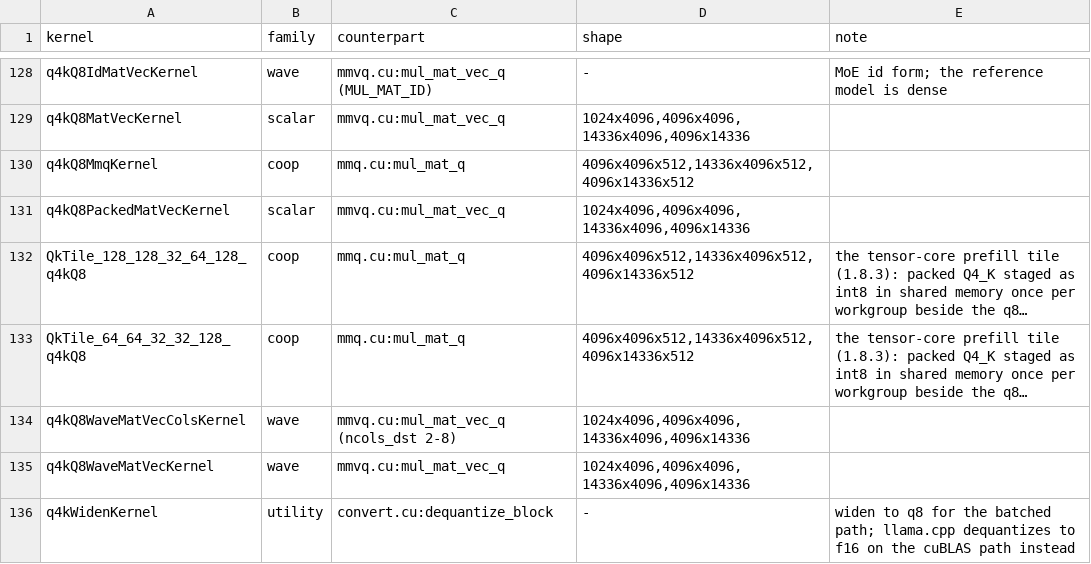
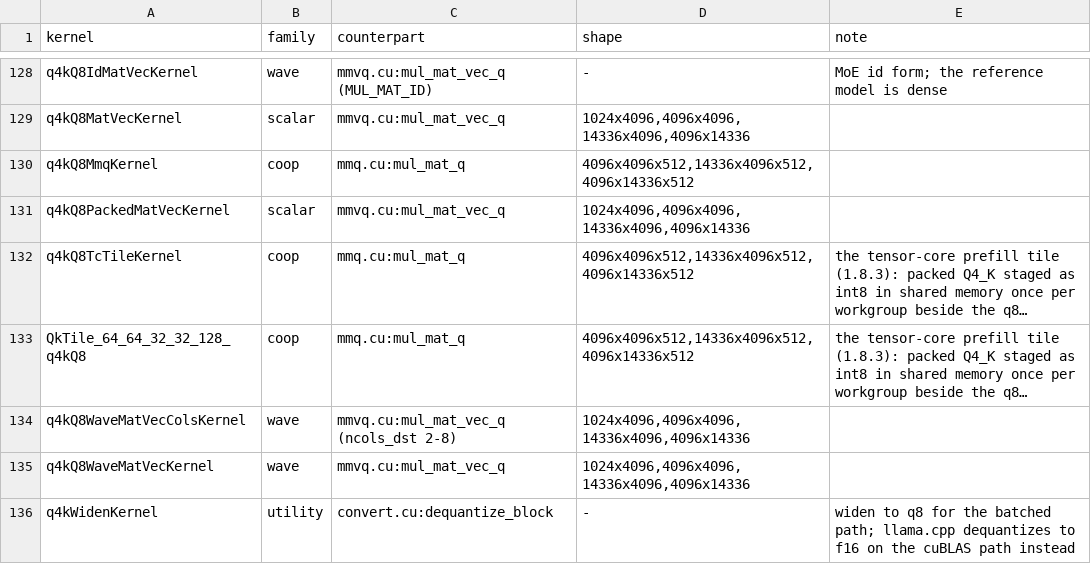
Before and after one commit to jklappenbach/cajeta-llm, a TSV file: census/oracle-map.tsv, drawn as a sheet; only a part is shown, gaps mark what is left out; long unchanged cells end in …; the diff names each change by its address in the sheet, - before the commit and + after, or states it on an @@ line.

```diff
--- a/census/oracle-map.tsv
+++ b/census/oracle-map.tsv
-A132 (kernel): QkTile_128_128_32_64_128_q4kQ8
+A132 (kernel): q4kQ8TcTileKernel
```
Also changed, not shown: 11 other files.
